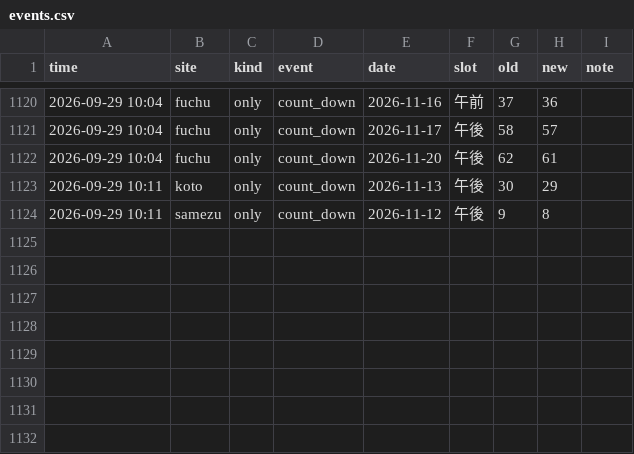
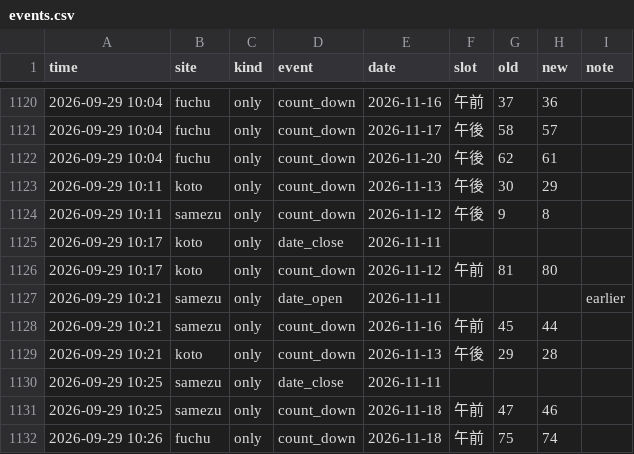
Before and after one commit to Juno264/menkyo-watch, a CSV file: data/events.csv, drawn as a sheet; only a part is shown, gaps mark what is left out; the diff names each change by its address in the sheet, - before the commit and + after, or states it on an @@ line.

```diff
--- a/data/events.csv
+++ b/data/events.csv
+row 1125: 2026-09-29 10:17 | koto | only | date_close | 2026-11-11
+row 1126: 2026-09-29 10:17 | koto | only | count_down | 2026-11-12 | 午前 | 81 | 80
+row 1127: 2026-09-29 10:21 | samezu | only | date_open | 2026-11-11 |  |  |  | earlier
+row 1128: 2026-09-29 10:21 | samezu | only | count_down | 2026-11-16 | 午前 | 45 | 44
+row 1129: 2026-09-29 10:21 | koto | only | count_down | 2026-11-13 | 午後 | 29 | 28
+row 1130: 2026-09-29 10:25 | samezu | only | date_close | 2026-11-11
+row 1131: 2026-09-29 10:25 | samezu | only | count_down | 2026-11-18 | 午前 | 47 | 46
+row 1132: 2026-09-29 10:26 | fuchu | only | count_down | 2026-11-18 | 午前 | 75 | 74
```
Also changed, not shown: data/cache.csv, data/early.csv, 3 other files.
